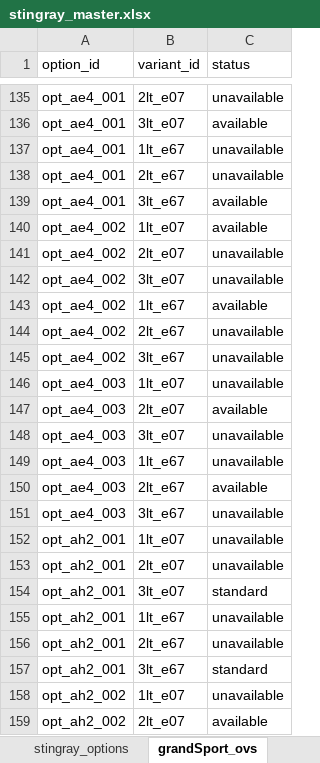
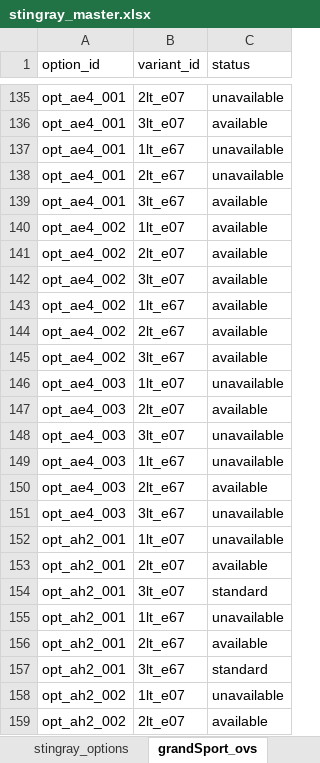
Before and after one commit to seanzmc/27vette, an Excel workbook: stingray_master.xlsx, sheet grandSport_ovs, drawn as a sheet; only a part is shown, gaps mark what is left out; values as stored, in another font and other column widths than the file's, no borders; table styles not drawn; the diff names each change by its address in the sheet, - before the commit and + after, or states it on an @@ line.

Commit message:
Pass 3 is complete.
Changed:
- [stingray_master.xlsx](/Users/seandm/Projects/27vette/stingray_master.xlsx): updated `grandSport_ovs` so AH2 is available on 2LT and AE4 is available on 2LT/3LT; confirmed wheel `display_order` rows follow ascending price.
- [inspection.py](/Users/seandm/Projects/27vette/scripts/corvette_form_generator/inspection.py): Grand Sport draft output now uses workbook `display_order` instead of physical row order.
- [grand-sport-draft-data.test.mjs](/Users/seandm/Projects/27vette/tests/grand-sport-draft-data.test.mjs): added direct coverage for seat availability and wheel ordering.
- [grand-sport-contract-preview.test.mjs](/Users/seandm/Projects/27vette/tests/grand-sport-contract-preview.test.mjs): updated preview count after six newly available seat choices.
- Regenerated Grand Sport inspection/draft/audit artifacts, packaged [data.js](/Users/seandm/Projects/27vette/form-app/data.js), and Stingray output.

Preserved:
- Grand Sport is still draft-only.
- Stingray generation remains clean with `validation_errors: 0`.

Gates passed:
- `.venv/bin/python scripts/validate_workbook_package.py stingray_master.xlsx`
- `.venv/bin/python scripts/generate_grand_sport_form.py`
- `.venv/bin/python scripts/generate_stingray_form.py`
- `node --test tests/grand-sport-draft-data.test.mjs`
- `node --test tests/grand-sport-contract-preview.test.mjs`
- `node --test tests/grand-sport-rule-audit.test.mjs`
- `node --test tests/multi-model-runtime-switching.test.mjs`
- `node --test tests/stingray-generator-stability.test.mjs`
- `node --test tests/stingray-form-regression.test.mjs`
- `git diff --check`

Manual browser verification is still pending.

```diff
--- a/stingray_master.xlsx (sheet grandSport_ovs)
+++ b/stingray_master.xlsx (sheet grandSport_ovs)
-C141:C142 (status): unavailable
+C141:C142 (status): available
-C144:C145 (status): unavailable
+C144:C145 (status): available
-C153 (status): unavailable
+C153 (status): available
-C156 (status): unavailable
+C156 (status): available
```
Also changed, not shown: 13 other files.
